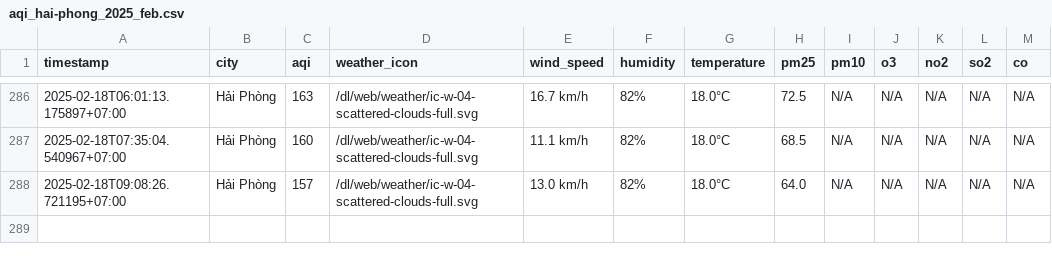
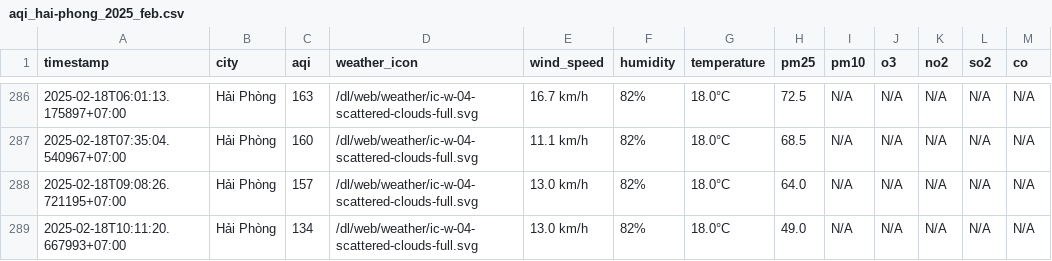
Before and after one commit to nguyennguyet02/iqair-dataset, a CSV file: result/hai-phong/aqi_hai-phong_2025_feb.csv, drawn as a sheet; only a part is shown, gaps mark what is left out.

```diff
--- a/result/hai-phong/aqi_hai-phong_2025_feb.csv
+++ b/result/hai-phong/aqi_hai-phong_2025_feb.csv
@@ -288 +288,2 @@ timestamp,city,aqi,weather_icon,wind_speed,humidity,temperature,pm25,pm10,o3,no2
 2025-02-18T09:08:26.721195+07:00,Hải Phòng,157,/dl/web/weather/ic-w-04-scattered-clouds-full.svg,13.0 km/h,82%,18.0°C,64.0,N/A,N/A,N/A,N/A,N/A
+2025-02-18T10:11:20.667993+07:00,Hải Phòng,134,/dl/web/weather/ic-w-04-scattered-clouds-full.svg,13.0 km/h,82%,18.0°C,49.0,N/A,N/A,N/A,N/A,N/A
```
Also changed, not shown: result/bac-ninh/aqi_bac-ninh_2025_feb.csv, result/hai-duong/aqi_hai-duong_2025_feb.csv, 8 other files.
